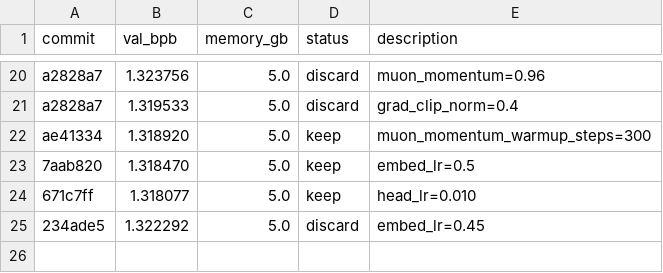
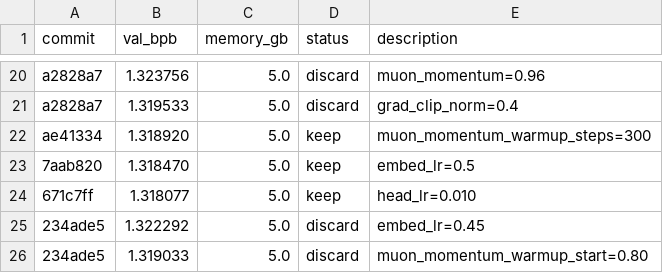
Before and after one commit to ZH-Haoran/parameter-golf, a TSV file: results.tsv, drawn as a sheet; only a part is shown, gaps mark what is left out; the diff names each change by its address in the sheet, - before the commit and + after, or states it on an @@ line.

Commit message:
Record discard: muon_momentum_warmup_start=0.80

```diff
--- a/results.tsv
+++ b/results.tsv
+row 26: 234ade5 | 1.319033 | 5.0 | discard | muon_momentum_warmup_start=0.80
```
